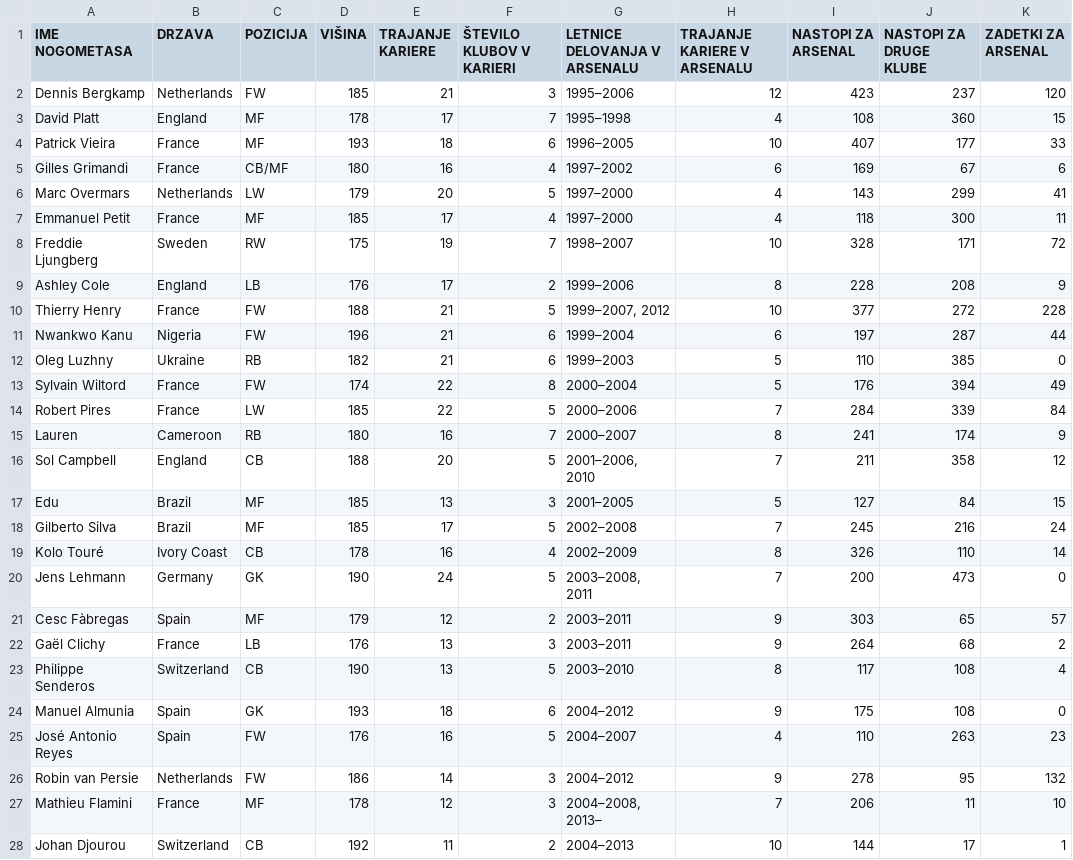
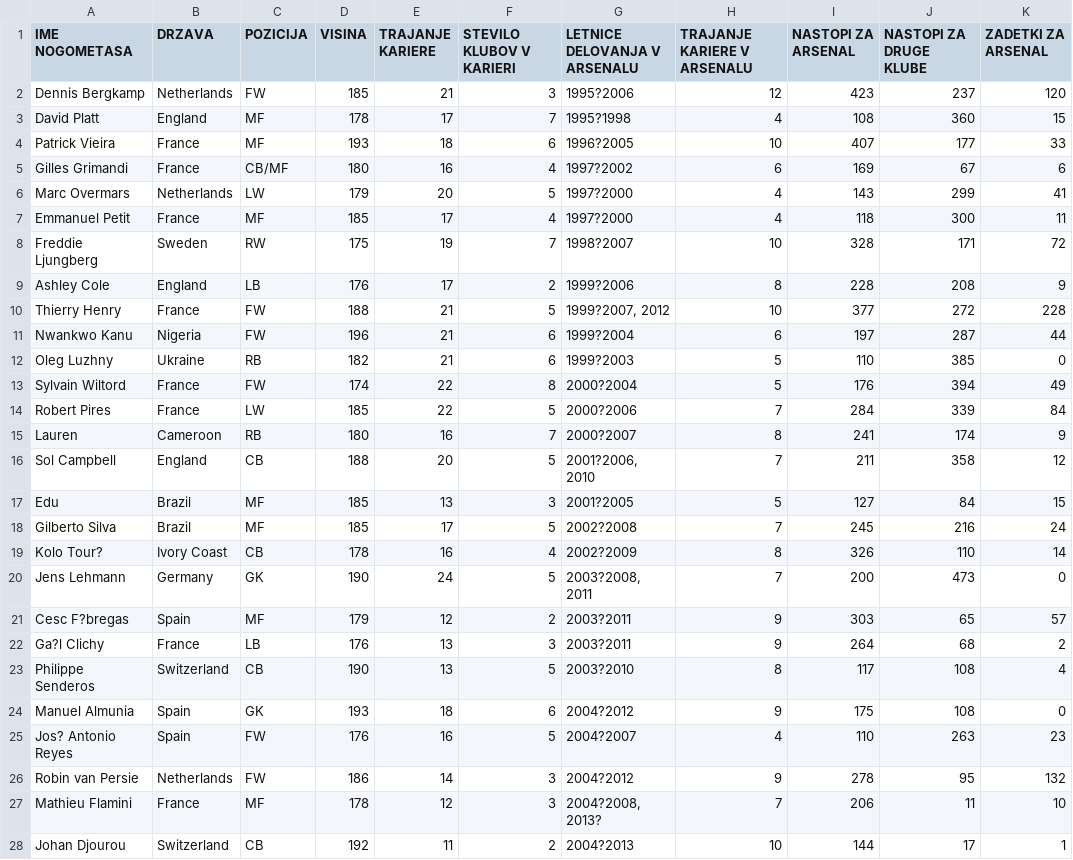
Before and after one commit to Zulkinho/APPR-2014-15, a CSV file: podatki/zadnjih50.csv, drawn as a sheet; only a part is shown; the diff covers the shown part only; the diff names each change by its address in the sheet, - before the commit and + after, or states it on an @@ line.

```diff
--- a/podatki/zadnjih50.csv
+++ b/podatki/zadnjih50.csv
-D1: VIŠINA
+D1: VISINA
-F1: ŠTEVILO KLUBOV V KARIERI
+F1: STEVILO KLUBOV V KARIERI
-G2 (LETNICE DELOVANJA V ARSENALU): 1995–2006
+G2 (LETNICE DELOVANJA V ARSENALU): 1995?2006
-G3 (LETNICE DELOVANJA V ARSENALU): 1995–1998
+G3 (LETNICE DELOVANJA V ARSENALU): 1995?1998
-G4 (LETNICE DELOVANJA V ARSENALU): 1996–2005
+G4 (LETNICE DELOVANJA V ARSENALU): 1996?2005
-G5 (LETNICE DELOVANJA V ARSENALU): 1997–2002
+G5 (LETNICE DELOVANJA V ARSENALU): 1997?2002
-G6:G7 (LETNICE DELOVANJA V ARSENALU): 1997–2000
+G6:G7 (LETNICE DELOVANJA V ARSENALU): 1997?2000
-G8 (LETNICE DELOVANJA V ARSENALU): 1998–2007
+G8 (LETNICE DELOVANJA V ARSENALU): 1998?2007
-G9 (LETNICE DELOVANJA V ARSENALU): 1999–2006
+G9 (LETNICE DELOVANJA V ARSENALU): 1999?2006
-G10 (LETNICE DELOVANJA V ARSENALU): 1999–2007, 2012
+G10 (LETNICE DELOVANJA V ARSENALU): 1999?2007, 2012
-G11 (LETNICE DELOVANJA V ARSENALU): 1999–2004
+G11 (LETNICE DELOVANJA V ARSENALU): 1999?2004
-G12 (LETNICE DELOVANJA V ARSENALU): 1999–2003
+G12 (LETNICE DELOVANJA V ARSENALU): 1999?2003
-G13 (LETNICE DELOVANJA V ARSENALU): 2000–2004
+G13 (LETNICE DELOVANJA V ARSENALU): 2000?2004
-G14 (LETNICE DELOVANJA V ARSENALU): 2000–2006
+G14 (LETNICE DELOVANJA V ARSENALU): 2000?2006
-G15 (LETNICE DELOVANJA V ARSENALU): 2000–2007
+G15 (LETNICE DELOVANJA V ARSENALU): 2000?2007
-G16 (LETNICE DELOVANJA V ARSENALU): 2001–2006, 2010
+G16 (LETNICE DELOVANJA V ARSENALU): 2001?2006, 2010
-G17 (LETNICE DELOVANJA V ARSENALU): 2001–2005
+G17 (LETNICE DELOVANJA V ARSENALU): 2001?2005
-G18 (LETNICE DELOVANJA V ARSENALU): 2002–2008
+G18 (LETNICE DELOVANJA V ARSENALU): 2002?2008
-A19 (IME NOGOMETASA): Kolo Touré
+A19 (IME NOGOMETASA): Kolo Tour?
-G19 (LETNICE DELOVANJA V ARSENALU): 2002–2009
+G19 (LETNICE DELOVANJA V ARSENALU): 2002?2009
-G20 (LETNICE DELOVANJA V ARSENALU): 2003–2008, 2011
+G20 (LETNICE DELOVANJA V ARSENALU): 2003?2008, 2011
-A21 (IME NOGOMETASA): Cesc Fàbregas
+A21 (IME NOGOMETASA): Cesc F?bregas
-G21:G22 (LETNICE DELOVANJA V ARSENALU): 2003–2011
+G21:G22 (LETNICE DELOVANJA V ARSENALU): 2003?2011
-A22 (IME NOGOMETASA): Gaël Clichy
+A22 (IME NOGOMETASA): Ga?l Clichy
-G23 (LETNICE DELOVANJA V ARSENALU): 2003–2010
+G23 (LETNICE DELOVANJA V ARSENALU): 2003?2010
-G24 (LETNICE DELOVANJA V ARSENALU): 2004–2012
+G24 (LETNICE DELOVANJA V ARSENALU): 2004?2012
-A25 (IME NOGOMETASA): José Antonio Reyes
+A25 (IME NOGOMETASA): Jos? Antonio Reyes
-G25 (LETNICE DELOVANJA V ARSENALU): 2004–2007
+G25 (LETNICE DELOVANJA V ARSENALU): 2004?2007
-G26 (LETNICE DELOVANJA V ARSENALU): 2004–2012
+G26 (LETNICE DELOVANJA V ARSENALU): 2004?2012
-G27 (LETNICE DELOVANJA V ARSENALU): 2004–2008, 2013–
+G27 (LETNICE DELOVANJA V ARSENALU): 2004?2008, 2013?
-G28 (LETNICE DELOVANJA V ARSENALU): 2004–2013
+G28 (LETNICE DELOVANJA V ARSENALU): 2004?2013
```
Also changed, not shown: 28 edited cells elsewhere in this file, 1 other file.
